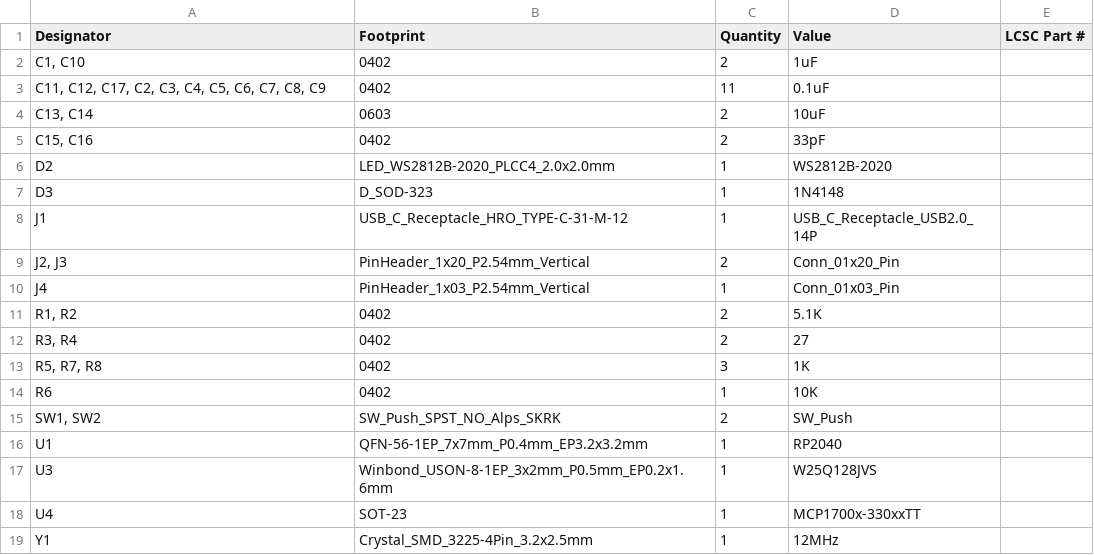
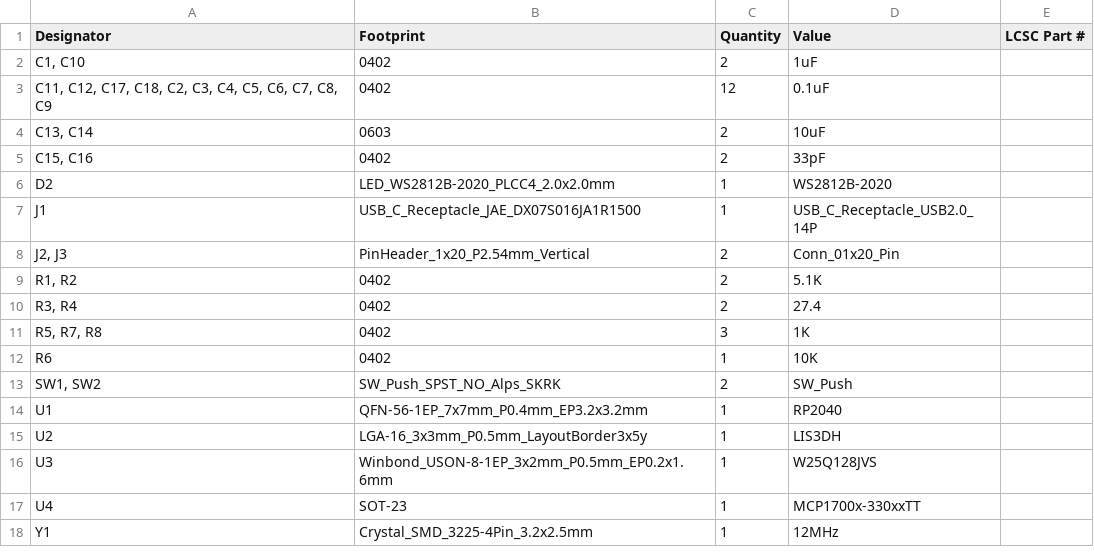
Before and after one commit to Las-Vejas/Vejas2040, a CSV file: vejas-pi/production/bom.csv, drawn as a sheet.

```diff
--- a/vejas-pi/production/bom.csv
+++ b/vejas-pi/production/bom.csv
@@ -2,3 +2,3 @@
 "C1, C10",0402,2,1uF,
-"C11, C12, C17, C2, C3, C4, C5, C6, C7, C8, C9",0402,11,0.1uF,
+"C11, C12, C17, C18, C2, C3, C4, C5, C6, C7, C8, C9",0402,12,0.1uF,
 "C13, C14",0603,2,10uF,
@@ -6,8 +6,6 @@
 D2,LED_WS2812B-2020_PLCC4_2.0x2.0mm,1,WS2812B-2020,
-D3,D_SOD-323,1,1N4148,
-J1,USB_C_Receptacle_HRO_TYPE-C-31-M-12,1,USB_C_Receptacle_USB2.0_14P,
+J1,USB_C_Receptacle_JAE_DX07S016JA1R1500,1,USB_C_Receptacle_USB2.0_14P,
 "J2, J3",PinHeader_1x20_P2.54mm_Vertical,2,Conn_01x20_Pin,
-J4,PinHeader_1x03_P2.54mm_Vertical,1,Conn_01x03_Pin,
 "R1, R2",0402,2,5.1K,
-"R3, R4",0402,2,27,
+"R3, R4",0402,2,27.4,
 "R5, R7, R8",0402,3,1K,
@@ -16,2 +14,3 @@ R6,0402,1,10K,
 U1,QFN-56-1EP_7x7mm_P0.4mm_EP3.2x3.2mm,1,RP2040,
+U2,LGA-16_3x3mm_P0.5mm_LayoutBorder3x5y,1,LIS3DH,
 U3,Winbond_USON-8-1EP_3x2mm_P0.5mm_EP0.2x1.6mm,1,W25Q128JVS,
```
Also changed, not shown: vejas-pi/production/designators.csv, vejas-pi/production/positions.csv, 38 other files.
